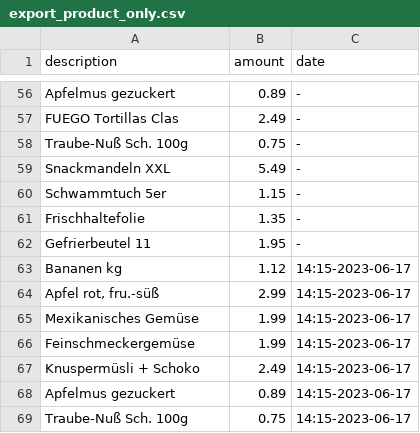
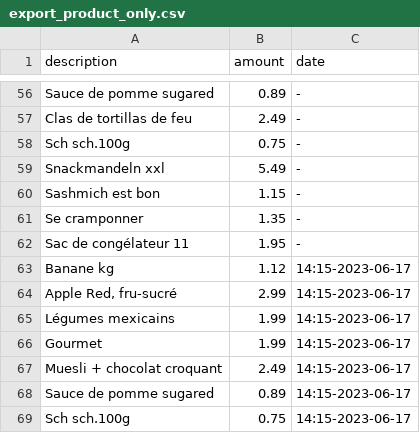
Before and after one commit to baptdev/receipt-ocr, a CSV file: python-receipt-ocr/receipts/export_product_only.csv, drawn as a sheet; only a part is shown, gaps mark what is left out; the diff covers the shown part only; the diff names each change by its address in the sheet, - before the commit and + after, or states it on an @@ line.

```diff
--- a/python-receipt-ocr/receipts/export_product_only.csv
+++ b/python-receipt-ocr/receipts/export_product_only.csv
-A56 (description): Apfelmus gezuckert
+A56 (description): Sauce de pomme sugared
-A57 (description): FUEGO Tortillas Clas
+A57 (description): Clas de tortillas de feu
-A58 (description): Traube-Nuß Sch. 100g
+A58 (description): Sch sch.100g
-A59 (description): Snackmandeln XXL
+A59 (description): Snackmandeln xxl
-A60 (description): Schwammtuch 5er
+A60 (description): Sashmich est bon
-A61 (description): Frischhaltefolie
+A61 (description): Se cramponner
-A62 (description): Gefrierbeutel 11
+A62 (description): Sac de congélateur 11
-A63 (description): Bananen kg
+A63 (description): Banane kg
-A64 (description): Apfel rot, fru.-süß
+A64 (description): Apple Red, fru-sucré
-A65 (description): Mexikanisches Gemüse
+A65 (description): Légumes mexicains
-A66 (description): Feinschmeckergemüse
+A66 (description): Gourmet
-A67 (description): Knuspermüsli + Schoko
+A67 (description): Muesli + chocolat croquant
-A68 (description): Apfelmus gezuckert
+A68 (description): Sauce de pomme sugared
-A69 (description): Traube-Nuß Sch. 100g
+A69 (description): Sch sch.100g
```
Also changed, not shown: 51 edited cells elsewhere in this file, python-receipt-ocr/receipts/export_all_product.csv, 15 other files.
